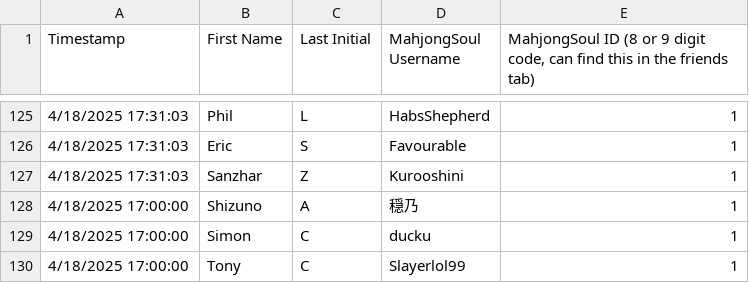
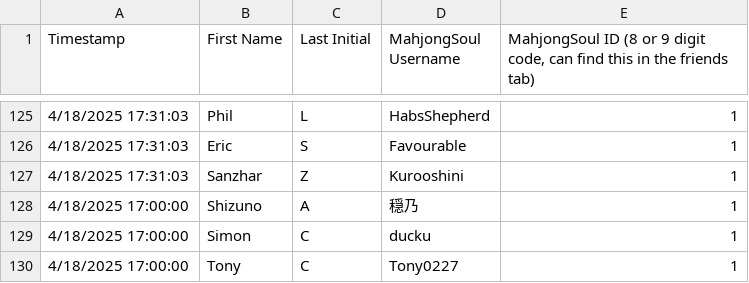
Before and after one commit to Redorangegamez/MJSTeamLeagueBot, a CSV file: names.csv, drawn as a sheet; only a part is shown, gaps mark what is left out.

Commit message:
Update names.csv

```diff
--- a/names.csv
+++ b/names.csv
@@ -129,2 +129,2 @@ Timestamp,First Name,Last Initial,MahjongSoul Username,"MahjongSoul ID (8 or 9 d
 4/18/2025 17:00:00,Simon,C,ducku,1
-4/18/2025 17:00:00,Tony,C,Slayerlol99,1
+4/18/2025 17:00:00,Tony,C,Tony0227,1
```
